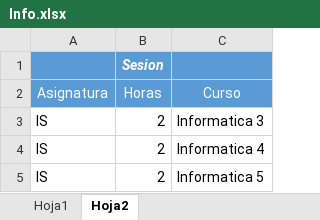
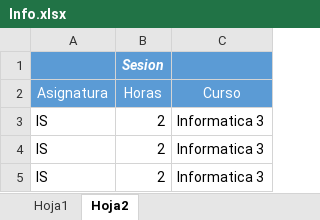
Before and after one commit to josete/TimeTableManager, an Excel workbook: NodeHorarios/Info.xlsx, sheet Hoja2, drawn as a sheet; values as stored, in another font and other column widths than the file's, no borders; the diff names each change by its address in the sheet, - before the commit and + after, or states it on an @@ line.

```diff
--- a/NodeHorarios/Info.xlsx (sheet Hoja2)
+++ b/NodeHorarios/Info.xlsx (sheet Hoja2)
-C4 (Curso): Informatica 4
+C4 (Curso): Informatica 3
-C5 (Curso): Informatica 5
+C5 (Curso): Informatica 3
```
Also changed, not shown: 3 other files.
